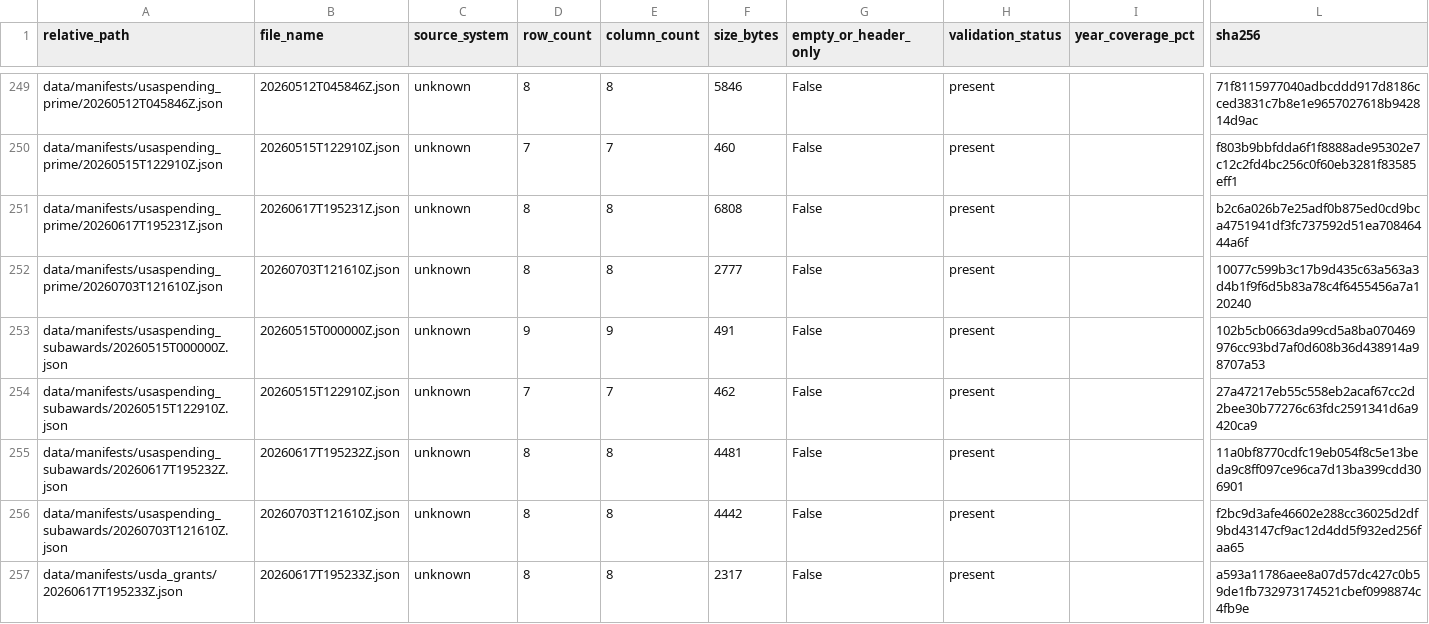
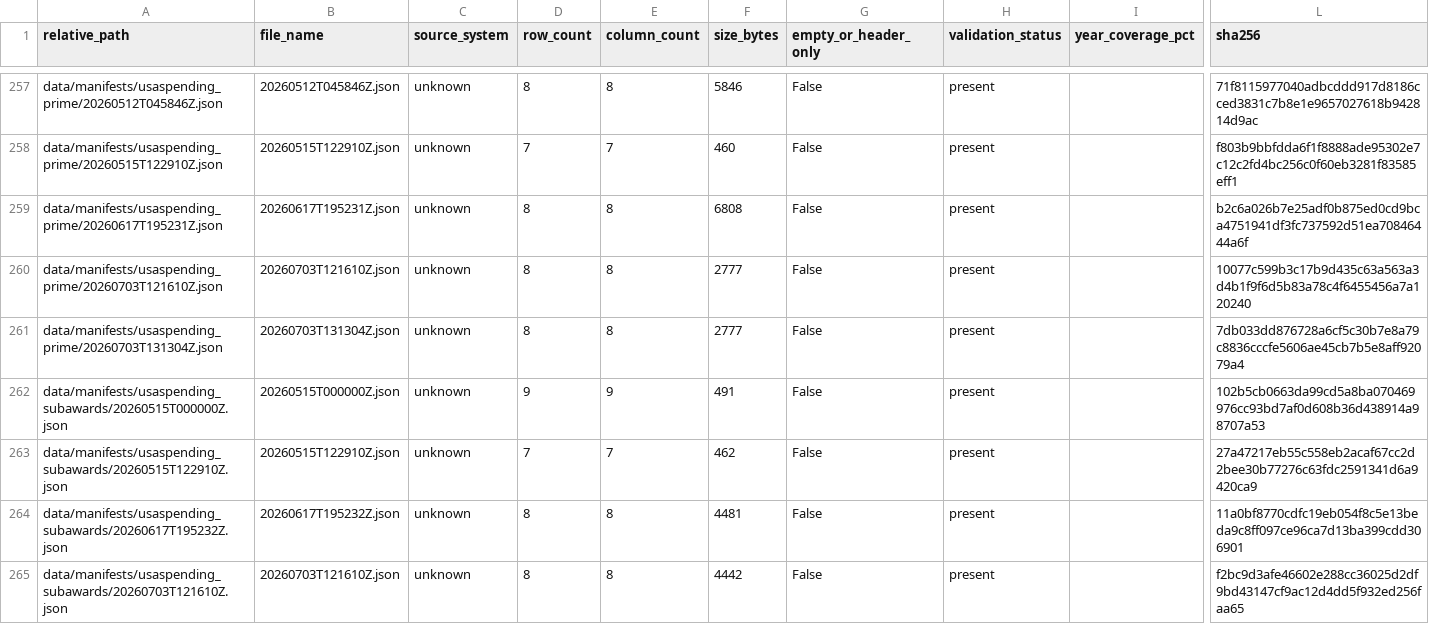
Before and after one commit to jotaele44/Contract-Sweeper, a CSV file: data/manifests/source_manifest.csv, drawn as a sheet; only a part is shown, gaps mark what is left out; the shorter side is filled out with more unchanged rows; rows hold the shown columns only; the diff covers the shown part only; the diff names each change by its address in the sheet, - before the commit and + after, or states it on an @@ line.

```diff
--- a/data/manifests/source_manifest.csv
+++ b/data/manifests/source_manifest.csv
+row 261: data/manifests/usaspending_prime/20260703T131304Z.json | 20260703T131304Z.json | unknown | 8 | 8 | 2777 | False | present |  | 7db033dd876728a6cf5c30b7e8a79c8836cccfe5606ae45cb7b5e8aff92079a4
```
Also changed, not shown: 11 added rows and 12 edited cells elsewhere in this file, data/manifests/validation_gate_report.csv, reports/gap_analysis_report.csv, 18 other files.
